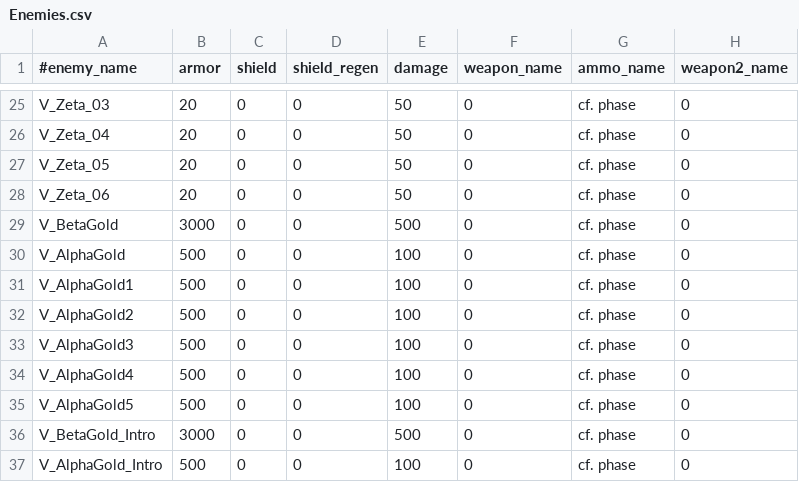
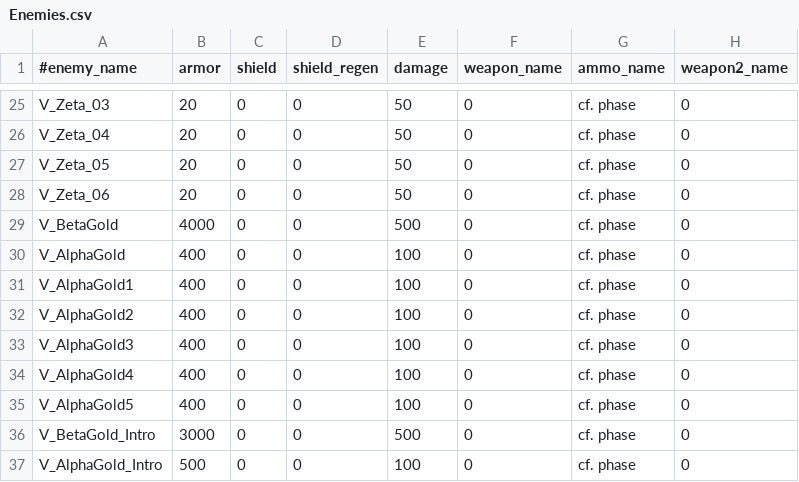
Before and after one commit to StarfighterDevTeam/StarFighter, a CSV file: Unstable/StarFighter/StarFighter/Assets/Scripts/Generated/Enemies.csv, drawn as a sheet; only a part is shown, gaps mark what is left out; the diff names each change by its address in the sheet, - before the commit and + after, or states it on an @@ line.

```diff
--- a/Unstable/StarFighter/StarFighter/Assets/Scripts/Generated/Enemies.csv
+++ b/Unstable/StarFighter/StarFighter/Assets/Scripts/Generated/Enemies.csv
-B29 (armor): 3000
+B29 (armor): 4000
-B30:B35 (armor): 500
+B30:B35 (armor): 400
```
Also changed, not shown: Unstable/StarFighter/StarFighter/Assets/Scripts/Generated/Ammo.csv, Unstable/StarFighter/StarFighter/Assets/Scripts/Generated/EnemyPhases.csv, 8 other files.
